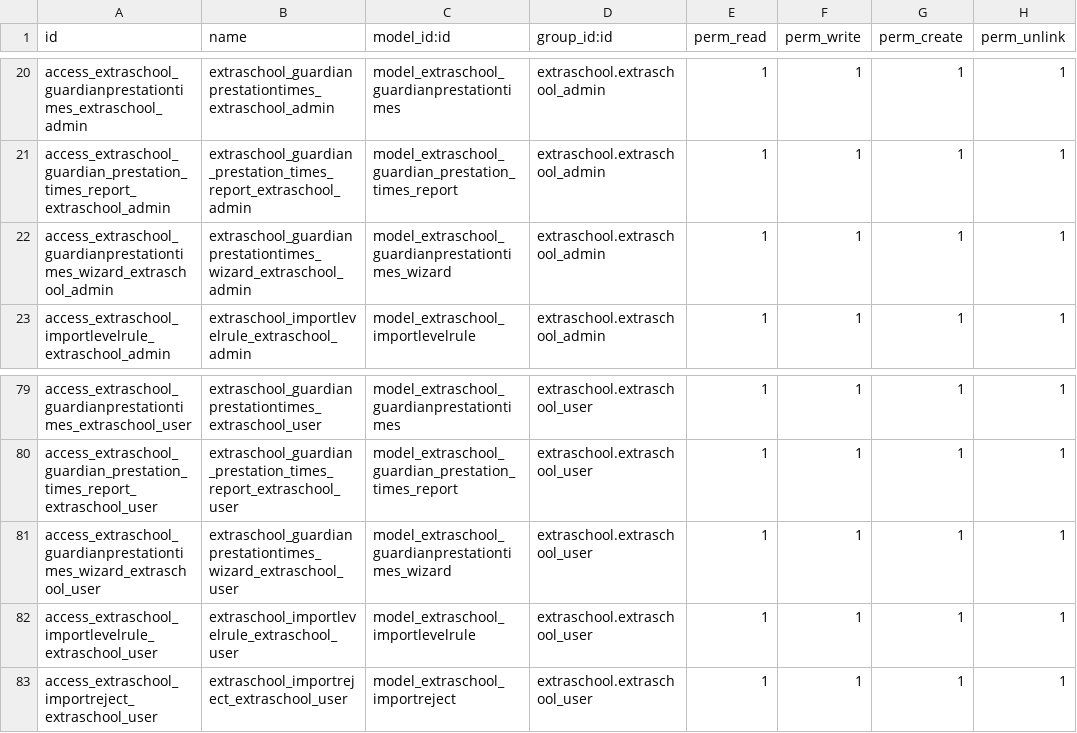
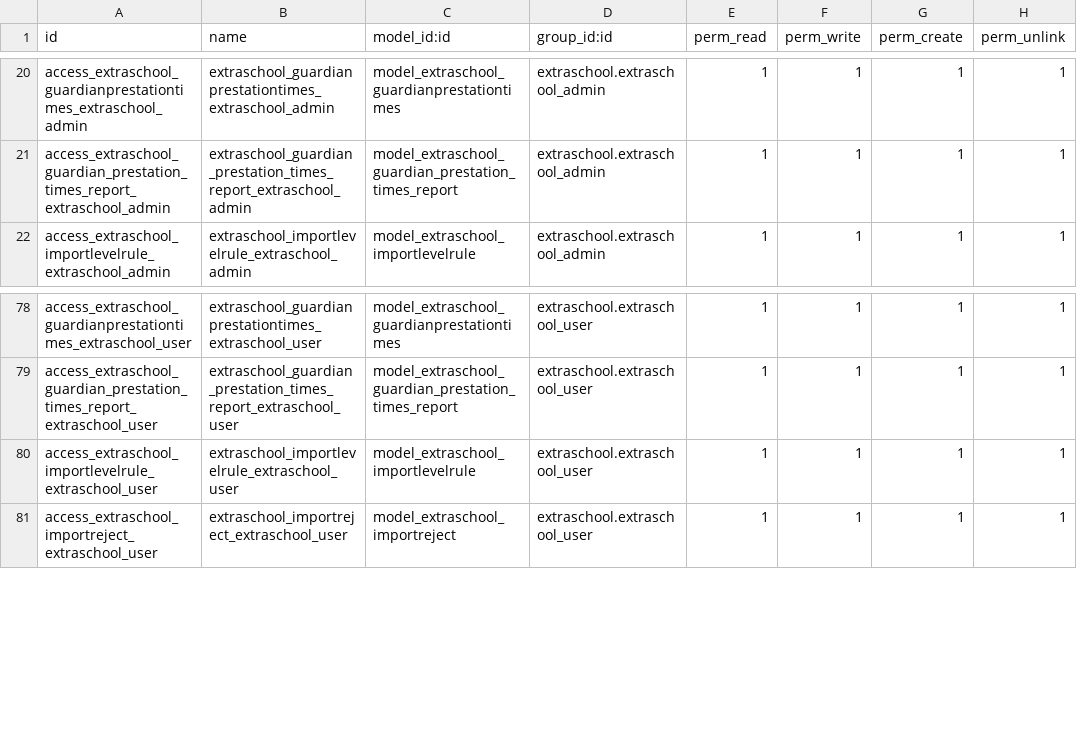
Before and after one commit to IMIO/extraschool, a CSV file: security/ir.model.access.csv, drawn as a sheet; only a part is shown, gaps mark what is left out; the diff names each change by its address in the sheet, - before the commit and + after, or states it on an @@ line.

Commit message:
guardian_prestation_times_wizard n'existe plus

```diff
--- a/security/ir.model.access.csv
+++ b/security/ir.model.access.csv
-row 22: access_extraschool_guardianprestationtimes_wizard_extraschool_admin | extraschool_guardianprestationtimes_wizard_extraschool_admin | model_extraschool_guardianprestationtimes_wizard | extraschool.extraschool_admin | 1 | 1 | 1 | 1
-row 81: access_extraschool_guardianprestationtimes_wizard_extraschool_user | extraschool_guardianprestationtimes_wizard_extraschool_user | model_extraschool_guardianprestationtimes_wizard | extraschool.extraschool_user | 1 | 1 | 1 | 1
```
